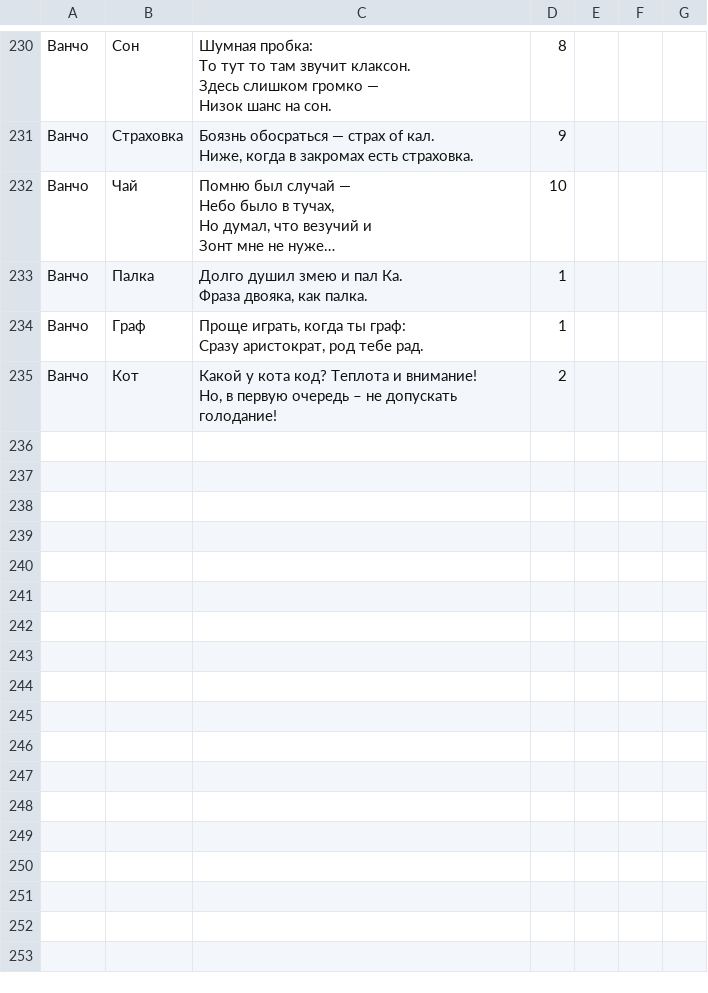
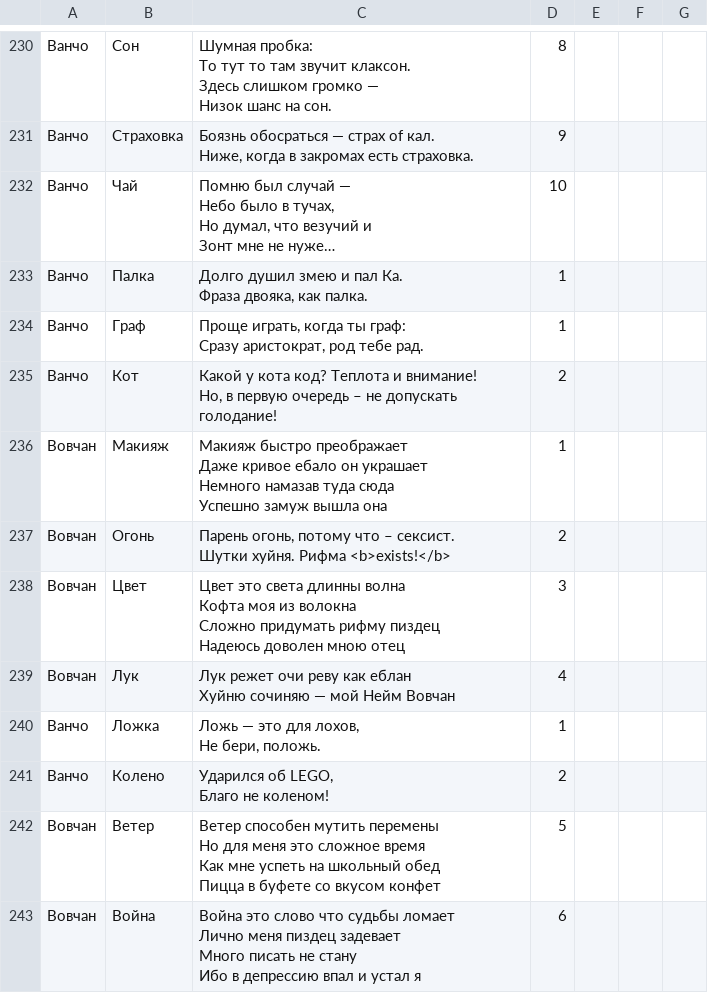
Before and after one commit to folyaev/FTGB, a CSV file: user_data.csv, drawn as a sheet; only a part is shown, gaps mark what is left out; long unchanged cells end in …; ↵ is a line break in a cell; the diff names each change by its address in the sheet, - before the commit and + after, or states it on an @@ line.

```diff
--- a/user_data.csv
+++ b/user_data.csv
+row 236: Вовчан | Макияж | Макияж быстро преображает ↵ Даже кривое ебало он украшает ↵ Немного намазав туда сюда ↵ Успешно замуж вышла она | 1
+row 237: Вовчан | Огонь | Парень огонь, потому что – сексист. ↵ Шутки хуйня. Рифма <b>exists!</b> | 2
+row 238: Вовчан | Цвет | Цвет это света длинны волна ↵ Кофта моя из волокна ↵ Сложно придумать рифму пиздец ↵ Надеюсь доволен мною отец | 3
+row 239: Вовчан | Лук | Лук режет очи реву как еблан ↵ Хуйню сочиняю — мой Нейм Вовчан | 4
+row 240: Ванчо | Ложка | Ложь — это для лохов, ↵ Не бери, положь. | 1
+row 241: Ванчо | Колено | Ударился об LEGO, ↵ Благо не коленом! | 2
+row 242: Вовчан | Ветер | Ветер способен мутить перемены ↵ Но для меня это сложное время ↵ Как мне успеть на школьный обед ↵ Пицца в буфете со вкусом конфет | 5
+row 243: Вовчан | Война | Война это слово что судьбы ломает ↵ Лично меня пиздец задевает ↵ Много писать не стану ↵ Ибо в депрессию впал и устал я | 6
```
Also changed, not shown: 1 other file.
